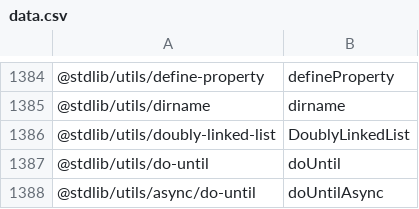
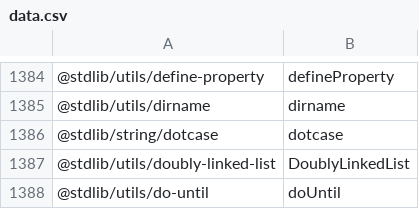
Before and after one commit to stdlib-js/namespace-pkg2alias, a CSV file: data/data.csv, drawn as a sheet; only a part is shown, gaps mark what is left out; the shorter side is filled out with more unchanged rows.

```diff
--- a/data/data.csv
+++ b/data/data.csv
@@ -1385,2 +1385,3 @@
 "@stdlib/utils/dirname",dirname
+"@stdlib/string/dotcase",dotcase
 "@stdlib/utils/doubly-linked-list",DoublyLinkedList
```
Also changed, not shown: 2 other files.
